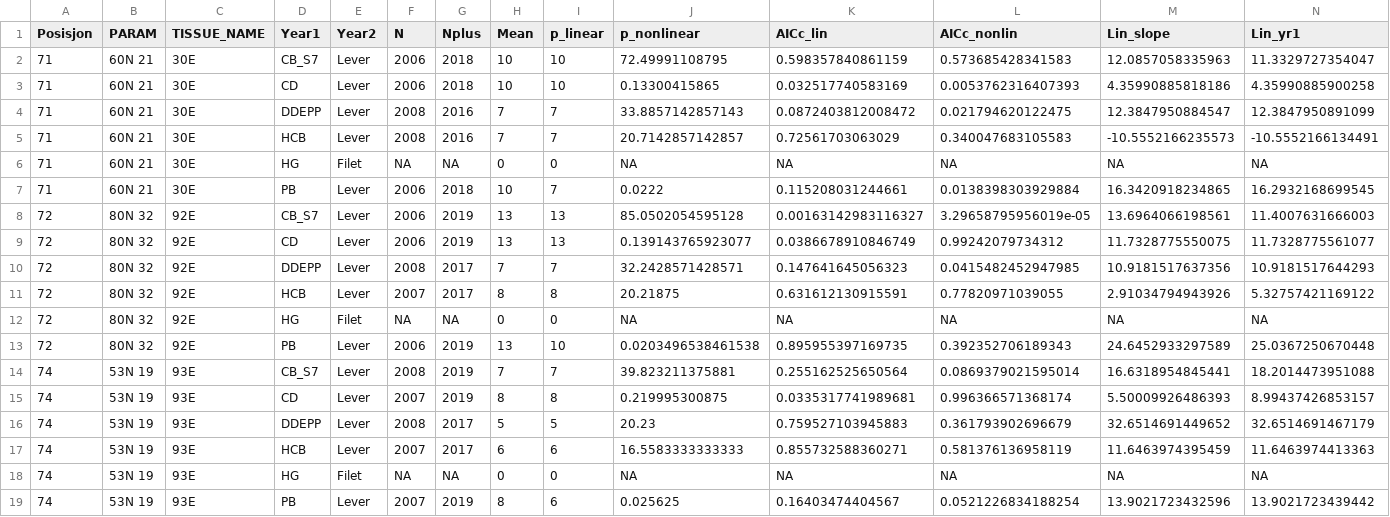
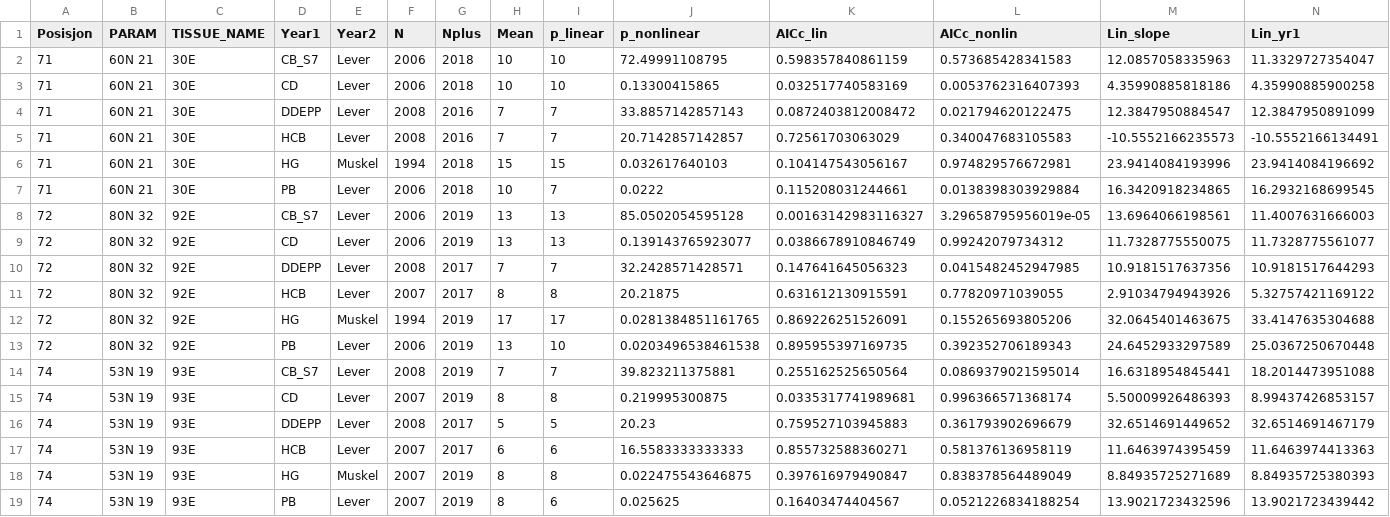
Before and after one commit to DagHjermann/Contaminant_indicators, a CSV file: Data/12_nifes_regression (2020).csv, drawn as a sheet; only a part is shown; removed rows and columns are numbered as before the commit, all else as after; rows hold the shown columns only; the diff names each change by its address in the sheet, - before the commit and + after, or states it on an @@ line.

Commit message:
Rerun 12 and 14 again (ver02)
HI/NIFES data had 'filet' instead of 'muscle'
and therefore were missing

```diff
--- a/Data/12_nifes_regression (2020).csv
+++ b/Data/12_nifes_regression (2020).csv
-row 6: 71 | 60N 21 | 30E | HG | Filet | NA | NA | 0 | 0 | NA | NA | NA | NA | NA
+row 6: 71 | 60N 21 | 30E | HG | Muskel | 1994 | 2018 | 15 | 15 | 0.032617640103 | 0.104147543056167 | 0.974829576672981 | 23.9414084193996 | 23.9414084196692
-row 12: 72 | 80N 32 | 92E | HG | Filet | NA | NA | 0 | 0 | NA | NA | NA | NA | NA
+row 12: 72 | 80N 32 | 92E | HG | Muskel | 1994 | 2019 | 17 | 17 | 0.0281384851161765 | 0.869226251526091 | 0.155265693805206 | 32.0645401463675 | 33.4147635304688
-row 18: 74 | 53N 19 | 93E | HG | Filet | NA | NA | 0 | 0 | NA | NA | NA | NA | NA
+row 18: 74 | 53N 19 | 93E | HG | Muskel | 2007 | 2019 | 8 | 8 | 0.022475543646875 | 0.397616979490847 | 0.838378564489049 | 8.84935725271689 | 8.84935725380393
```
Also changed, not shown: 2 other files.
